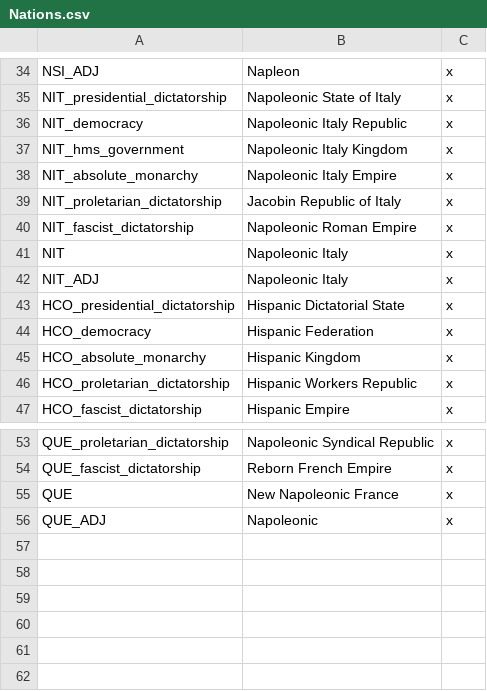
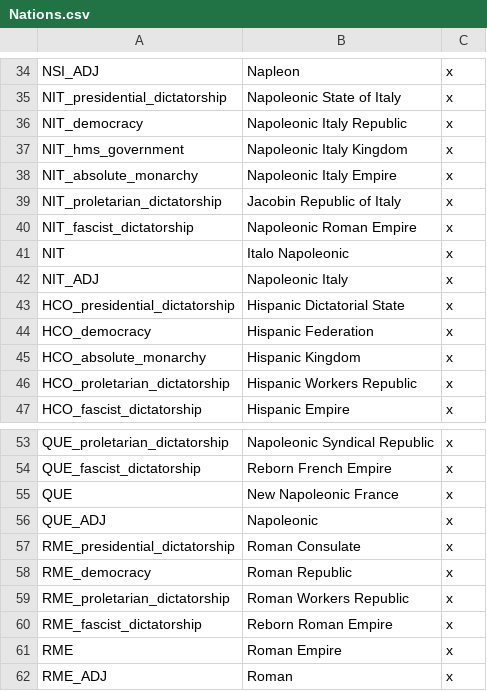
Before and after one commit to thecompanionnoob/counter-revolution-mod, a CSV file: CounterRevolutions/localisation/Nations.csv, drawn as a sheet; only a part is shown, gaps mark what is left out.

Commit message:
Rework of Italy and Minichanges

```diff
--- a/CounterRevolutions/localisation/Nations.csv
+++ b/CounterRevolutions/localisation/Nations.csv
@@ -40,3 +40,3 @@ NIT_proletarian_dictatorship;Jacobin Republic of Italy;x;
 NIT_fascist_dictatorship;Napoleonic Roman Empire;x;
-NIT;Napoleonic Italy;x;
+NIT;Italo Napoleonic;x;
 NIT_ADJ;Napoleonic Italy;x;
@@ -56 +56,7 @@ QUE;New Napoleonic France;x;
 QUE_ADJ;Napoleonic;x;
+RME_presidential_dictatorship;Roman Consulate;x;
+RME_democracy;Roman Republic;x;
+RME_proletarian_dictatorship;Roman Workers Republic;x;
+RME_fascist_dictatorship;Reborn Roman Empire;x;
+RME;Roman Empire;x;
+RME_ADJ;Roman;x;
```
Also changed, not shown: 14 other files.
